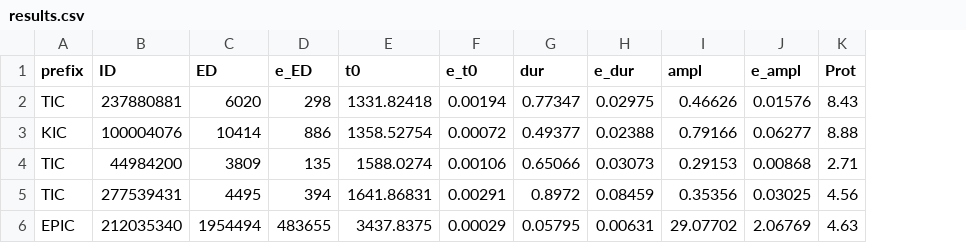
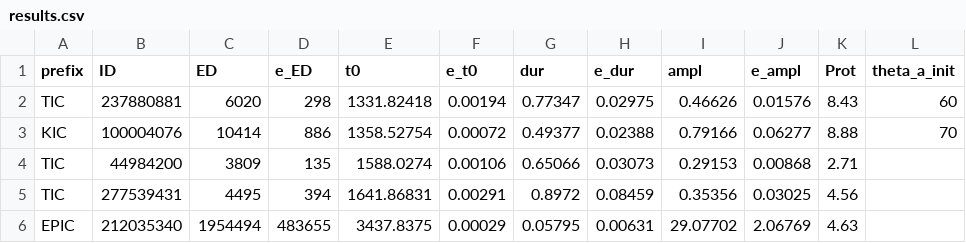
Before and after one commit to ekaterinailin/MalachiteMountains, a CSV file: data/summary/results.csv, drawn as a sheet; the diff names each change by its address in the sheet, - before the commit and + after, or states it on an @@ line.

```diff
--- a/data/summary/results.csv
+++ b/data/summary/results.csv
+column L (theta_a_init), rows 2-3: 60 | 70
```
Also changed, not shown: analysis/notebooks/237880881.csv, 2 other files.
